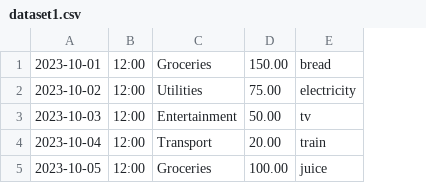
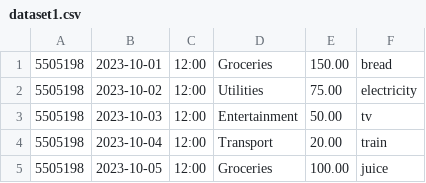
Before and after one commit to pelagecha/whack, a CSV file: backend/sample/dataset1.csv, drawn as a sheet; the diff names each change by its address in the sheet, - before the commit and + after, or states it on an @@ line.

```diff
--- a/backend/sample/dataset1.csv
+++ b/backend/sample/dataset1.csv
+column A, rows 1-5: all 5505198
```
Also changed, not shown: 2 other files.
